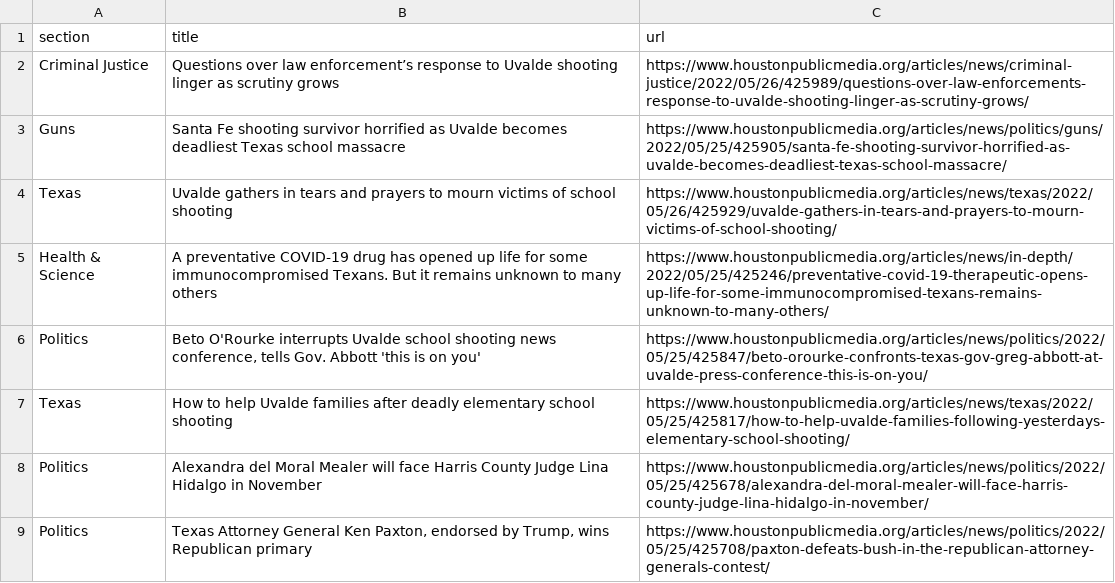
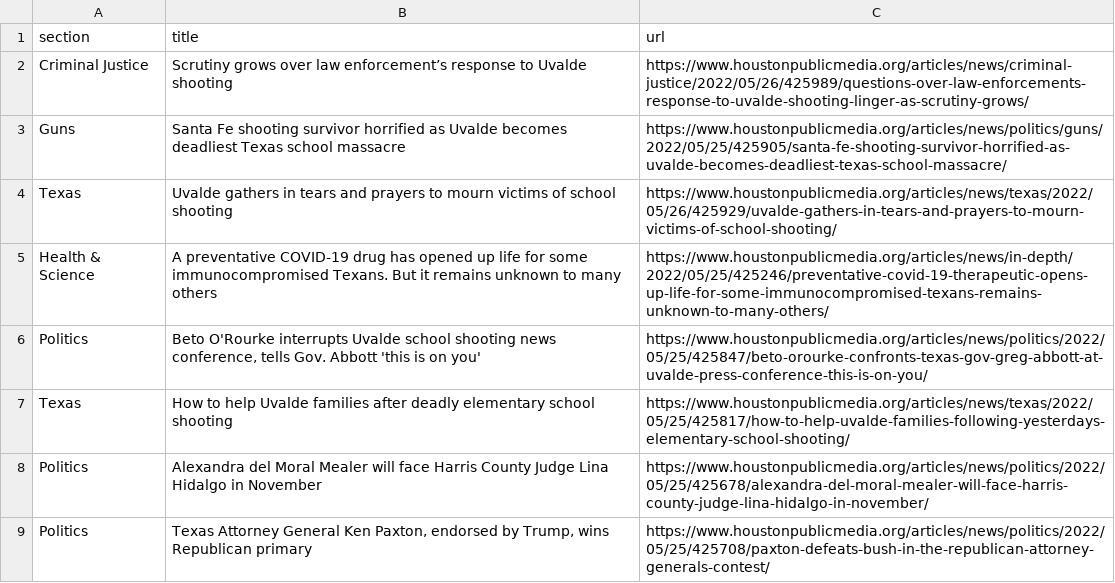
Before and after one commit to jsoma/auto-scraper, a CSV file: npr.csv, drawn as a sheet; only a part is shown.

```diff
--- a/npr.csv
+++ b/npr.csv
@@ -1,3 +1,3 @@
 section,title,url
-Criminal Justice,Questions over law enforcement’s response to Uvalde shooting linger as scrutiny grows,https://www.houstonpublicmedia.org/articles/news/criminal-justice/2022/05/26/425989/questions-over-law-enforcements-response-to-uvalde-shooting-linger-as-scrutiny-grows/
+Criminal Justice,Scrutiny grows over law enforcement’s response to Uvalde shooting,https://www.houstonpublicmedia.org/articles/news/criminal-justice/2022/05/26/425989/questions-over-law-enforcements-response-to-uvalde-shooting-linger-as-scrutiny-grows/
 Guns,Santa Fe shooting survivor horrified as Uvalde becomes deadliest Texas school massacre,https://www.houstonpublicmedia.org/articles/news/politics/guns/2022/05/25/425905/santa-fe-shooting-survivor-horrified-as-uvalde-becomes-deadliest-texas-school-massacre/
```
